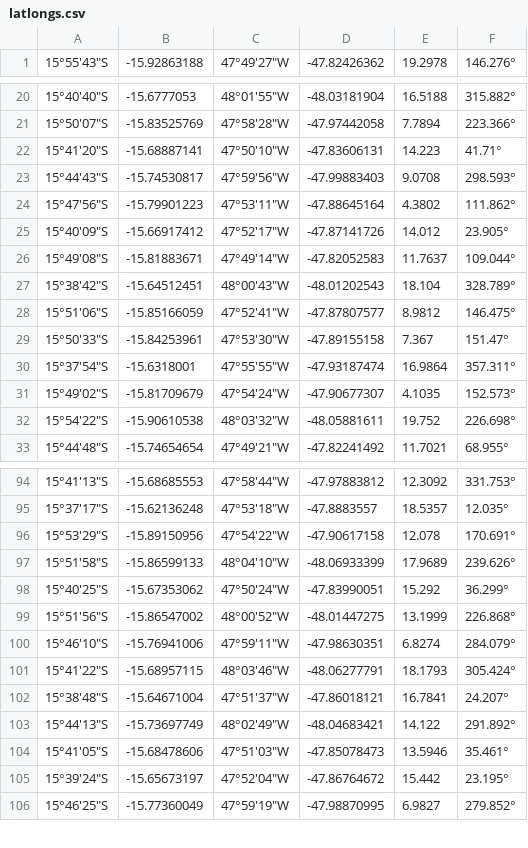
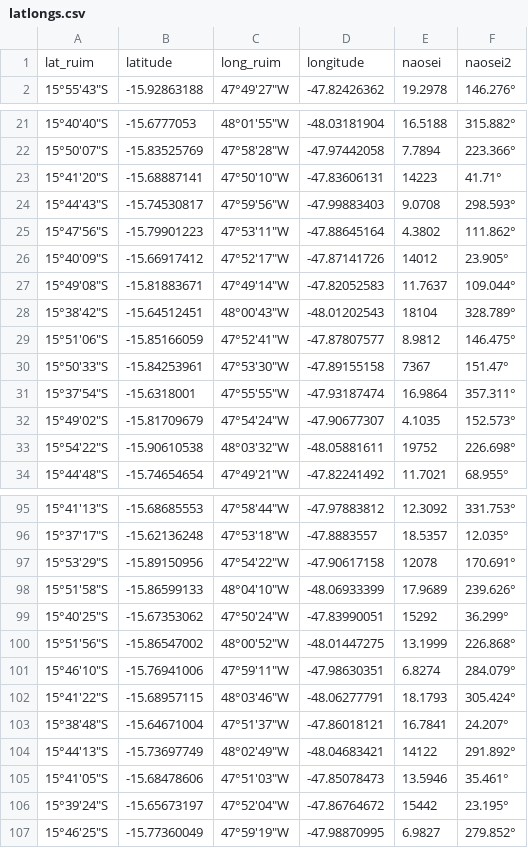
Before and after one commit to equipepontozip/sonic-the-movie, a CSV file: data/latlongs.csv, drawn as a sheet; only a part is shown, gaps mark what is left out; the diff covers the shown part only.

Commit message:
fix arquivo latlongs e joga clientes no mapa

```diff
--- a/data/latlongs.csv
+++ b/data/latlongs.csv
@@ -1 +1,2 @@
+lat_ruim,latitude,long_ruim,longitude,naosei,naosei2
 15°55′43″S,-15.92863188,47°49′27″W,-47.82426362,19.2978,146.276°
@@ -21,13 +22,13 @@
 15°50′07″S,-15.83525769,47°58′28″W,-47.97442058,7.7894,223.366°
-15°41′20″S,-15.68887141,47°50′10″W,-47.83606131,14.223,41.71°
+15°41′20″S,-15.68887141,47°50′10″W,-47.83606131,14223,41.71°
 15°44′43″S,-15.74530817,47°59′56″W,-47.99883403,9.0708,298.593°
 15°47′56″S,-15.79901223,47°53′11″W,-47.88645164,4.3802,111.862°
-15°40′09″S,-15.66917412,47°52′17″W,-47.87141726,14.012,23.905°
+15°40′09″S,-15.66917412,47°52′17″W,-47.87141726,14012,23.905°
 15°49′08″S,-15.81883671,47°49′14″W,-47.82052583,11.7637,109.044°
-15°38′42″S,-15.64512451,48°00′43″W,-48.01202543,18.104,328.789°
+15°38′42″S,-15.64512451,48°00′43″W,-48.01202543,18104,328.789°
 15°51′06″S,-15.85166059,47°52′41″W,-47.87807577,8.9812,146.475°
-15°50′33″S,-15.84253961,47°53′30″W,-47.89155158,7.367,151.47°
+15°50′33″S,-15.84253961,47°53′30″W,-47.89155158,7367,151.47°
 15°37′54″S,-15.6318001,47°55′55″W,-47.93187474,16.9864,357.311°
 15°49′02″S,-15.81709679,47°54′24″W,-47.90677307,4.1035,152.573°
-15°54′22″S,-15.90610538,48°03′32″W,-48.05881611,19.752,226.698°
+15°54′22″S,-15.90610538,48°03′32″W,-48.05881611,19752,226.698°
 15°44′48″S,-15.74654654,47°49′21″W,-47.82241492,11.7021,68.955°
@@ -95,5 +96,5 @@
 15°37′17″S,-15.62136248,47°53′18″W,-47.8883557,18.5357,12.035°
-15°53′29″S,-15.89150956,47°54′22″W,-47.90617158,12.078,170.691°
+15°53′29″S,-15.89150956,47°54′22″W,-47.90617158,12078,170.691°
 15°51′58″S,-15.86599133,48°04′10″W,-48.06933399,17.9689,239.626°
-15°40′25″S,-15.67353062,47°50′24″W,-47.83990051,15.292,36.299°
+15°40′25″S,-15.67353062,47°50′24″W,-47.83990051,15292,36.299°
 15°51′56″S,-15.86547002,48°00′52″W,-48.01447275,13.1999,226.868°
@@ -102,5 +103,5 @@
 15°38′48″S,-15.64671004,47°51′37″W,-47.86018121,16.7841,24.207°
-15°44′13″S,-15.73697749,48°02′49″W,-48.04683421,14.122,291.892°
+15°44′13″S,-15.73697749,48°02′49″W,-48.04683421,14122,291.892°
 15°41′05″S,-15.68478606,47°51′03″W,-47.85078473,13.5946,35.461°
-15°39′24″S,-15.65673197,47°52′04″W,-47.86764672,15.442,23.195°
+15°39′24″S,-15.65673197,47°52′04″W,-47.86764672,15442,23.195°
 15°46′25″S,-15.77360049,47°59′19″W,-47.98870995,6.9827,279.852°
```
Also changed, not shown: 117 edited cells elsewhere in this file, 1 other file.
